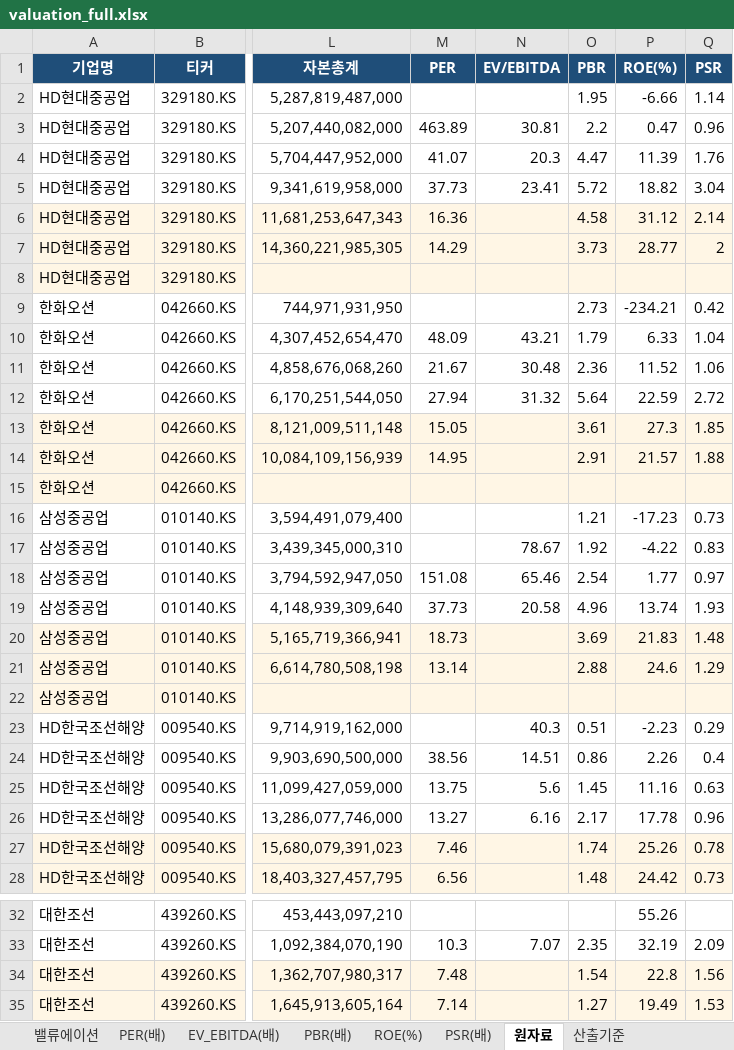
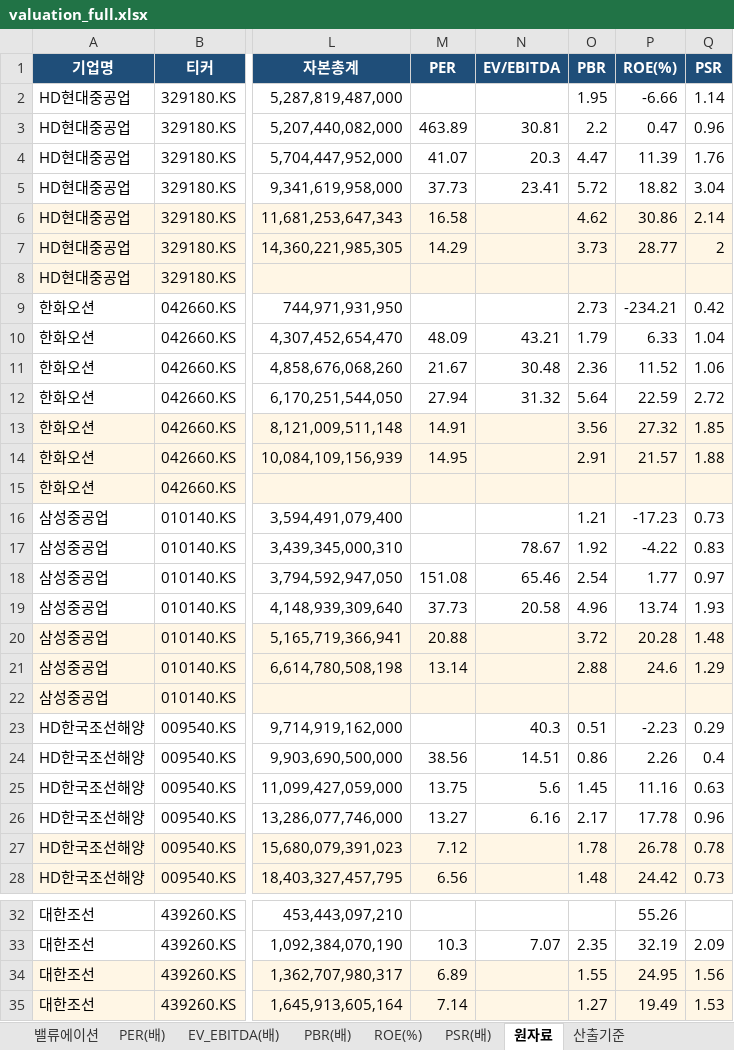
Before and after one commit to gschoie/GS-DB2, an Excel workbook: telegram_research_dashboard/static/valuation_full.xlsx, sheet 원자료, drawn as a sheet; only a part is shown, gaps mark what is left out; values as stored, in another font and other column widths than the file's, no borders; the diff covers the shown part only; the diff names each change by its address in the sheet, - before the commit and + after, or states it on an @@ line.

```diff
--- a/telegram_research_dashboard/static/valuation_full.xlsx (sheet 원자료)
+++ b/telegram_research_dashboard/static/valuation_full.xlsx (sheet 원자료)
-M6 (PER): 16.36
+M6 (PER): 16.58
-O6 (PBR): 4.58
+O6 (PBR): 4.62
-P6 (ROE(%)): 31.12
+P6 (ROE(%)): 30.86
-M13 (PER): 15.05
+M13 (PER): 14.91
-O13 (PBR): 3.61
+O13 (PBR): 3.56
-P13 (ROE(%)): 27.3
+P13 (ROE(%)): 27.32
-M20 (PER): 18.73
+M20 (PER): 20.88
-O20 (PBR): 3.69
+O20 (PBR): 3.72
-P20 (ROE(%)): 21.83
+P20 (ROE(%)): 20.28
-M27 (PER): 7.46
+M27 (PER): 7.12
-O27 (PBR): 1.74
+O27 (PBR): 1.78
-P27 (ROE(%)): 25.26
+P27 (ROE(%)): 26.78
-M34 (PER): 7.48
+M34 (PER): 6.89
-O34 (PBR): 1.54
+O34 (PBR): 1.55
-P34 (ROE(%)): 22.8
+P34 (ROE(%)): 24.95
```
Also changed, not shown: 39 edited cells elsewhere in this sheet, sheet 밸류에이션, sheet PER(배), sheet PBR(배), sheet ROE(%), sheet 산출기준, 2 other files.
